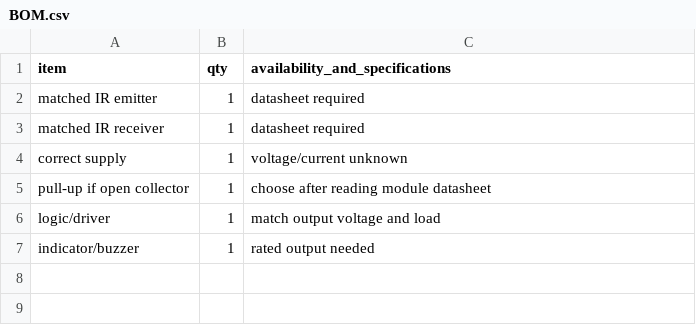
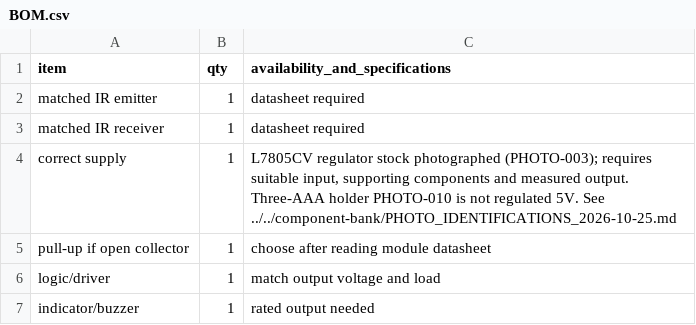
Before and after one commit to jimedusot-beep/project-mcgruber, a CSV file: projects/08-infrared-tripwire/BOM.csv, drawn as a sheet.

Commit message:
docs: add owner parts identifications and nine source photographs

```diff
--- a/projects/08-infrared-tripwire/BOM.csv
+++ b/projects/08-infrared-tripwire/BOM.csv
@@ -3,3 +3,3 @@
 "matched IR receiver","1","datasheet required"
-"correct supply","1","voltage/current unknown"
+"correct supply","1","L7805CV regulator stock photographed (PHOTO-003); requires suitable input, supporting components and measured output. Three-AAA holder PHOTO-010 is not regulated 5V. See ../../component-bank/PHOTO_IDENTIFICATIONS_2026-10-25.md"
 "pull-up if open collector","1","choose after reading module datasheet"
```
Also changed, not shown: projects/01-light-beam-tripwire/BOM.csv, 21 other files.
